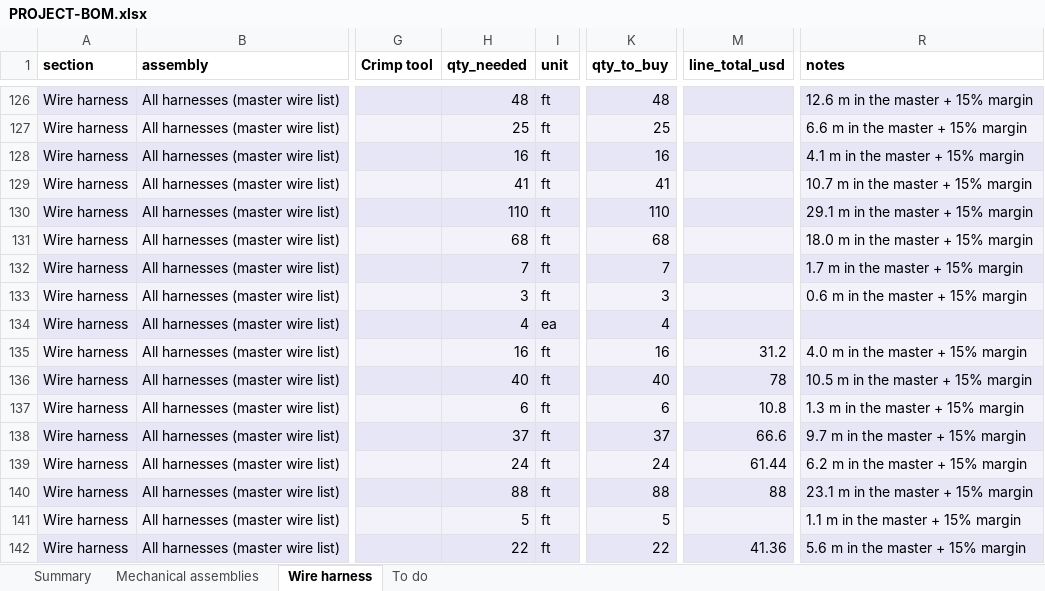
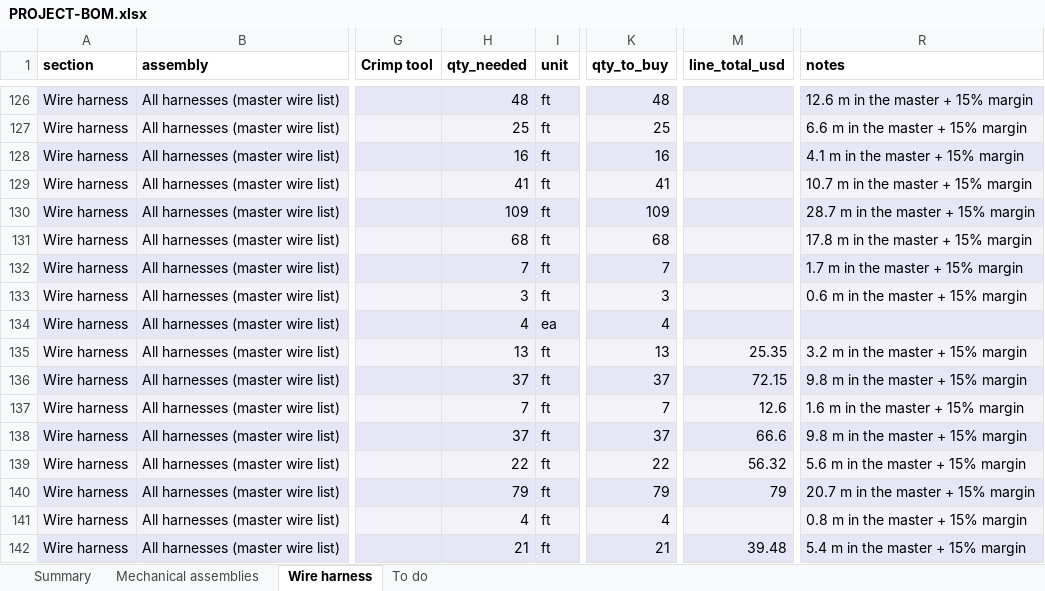
Before and after one commit to living-relation/st185-link-ecu-config, an Excel workbook: docs/sourcing/PROJECT-BOM.xlsx, sheet Wire harness, drawn as a sheet; only a part is shown, gaps mark what is left out; values as stored, in another font and other column widths than the file's, no borders; the diff covers the shown part only; the diff names each change by its address in the sheet, - before the commit and + after, or states it on an @@ line.

```diff
--- a/docs/sourcing/PROJECT-BOM.xlsx (sheet Wire harness)
+++ b/docs/sourcing/PROJECT-BOM.xlsx (sheet Wire harness)
-H130 (qty_needed): 110
+H130 (qty_needed): 109
-K130 (qty_to_buy): 110
+K130 (qty_to_buy): 109
-R130 (notes): 29.1 m in the master + 15% margin
+R130 (notes): 28.7 m in the master + 15% margin
-R131 (notes): 18.0 m in the master + 15% margin
+R131 (notes): 17.8 m in the master + 15% margin
-H135 (qty_needed): 16
+H135 (qty_needed): 13
-K135 (qty_to_buy): 16
+K135 (qty_to_buy): 13
-M135 (line_total_usd): 31.2
+M135 (line_total_usd): 25.35
-R135 (notes): 4.0 m in the master + 15% margin
+R135 (notes): 3.2 m in the master + 15% margin
-H136 (qty_needed): 40
+H136 (qty_needed): 37
-K136 (qty_to_buy): 40
+K136 (qty_to_buy): 37
-M136 (line_total_usd): 78
+M136 (line_total_usd): 72.15
-R136 (notes): 10.5 m in the master + 15% margin
+R136 (notes): 9.8 m in the master + 15% margin
-H137 (qty_needed): 6
+H137 (qty_needed): 7
-K137 (qty_to_buy): 6
+K137 (qty_to_buy): 7
-M137 (line_total_usd): 10.8
+M137 (line_total_usd): 12.6
-R137 (notes): 1.3 m in the master + 15% margin
+R137 (notes): 1.6 m in the master + 15% margin
-R138 (notes): 9.7 m in the master + 15% margin
+R138 (notes): 9.8 m in the master + 15% margin
-H139 (qty_needed): 24
+H139 (qty_needed): 22
-K139 (qty_to_buy): 24
+K139 (qty_to_buy): 22
-M139 (line_total_usd): 61.44
+M139 (line_total_usd): 56.32
-R139 (notes): 6.2 m in the master + 15% margin
+R139 (notes): 5.6 m in the master + 15% margin
-H140 (qty_needed): 88
+H140 (qty_needed): 79
-K140 (qty_to_buy): 88
+K140 (qty_to_buy): 79
-M140 (line_total_usd): 88
+M140 (line_total_usd): 79
-R140 (notes): 23.1 m in the master + 15% margin
+R140 (notes): 20.7 m in the master + 15% margin
-H141 (qty_needed): 5
+H141 (qty_needed): 4
-K141 (qty_to_buy): 5
+K141 (qty_to_buy): 4
-R141 (notes): 1.1 m in the master + 15% margin
+R141 (notes): 0.8 m in the master + 15% margin
-H142 (qty_needed): 22
+H142 (qty_needed): 21
-K142 (qty_to_buy): 22
+K142 (qty_to_buy): 21
-M142 (line_total_usd): 41.36
+M142 (line_total_usd): 39.48
-R142 (notes): 5.6 m in the master + 15% margin
+R142 (notes): 5.4 m in the master + 15% margin
```
Also changed, not shown: 40 edited cells elsewhere in this sheet, sheet Summary, docs/harness/wirelists/ST185-AB-cabin-wirelist.xlsx, docs/harness/wirelists/ST185-AB-engine-wirelist.xlsx, 22 other files.
